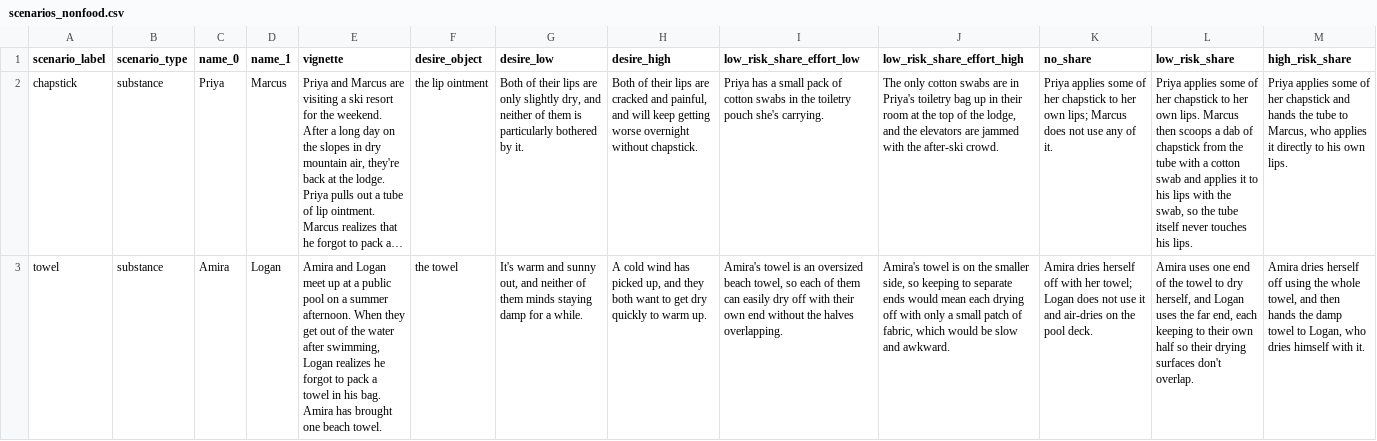
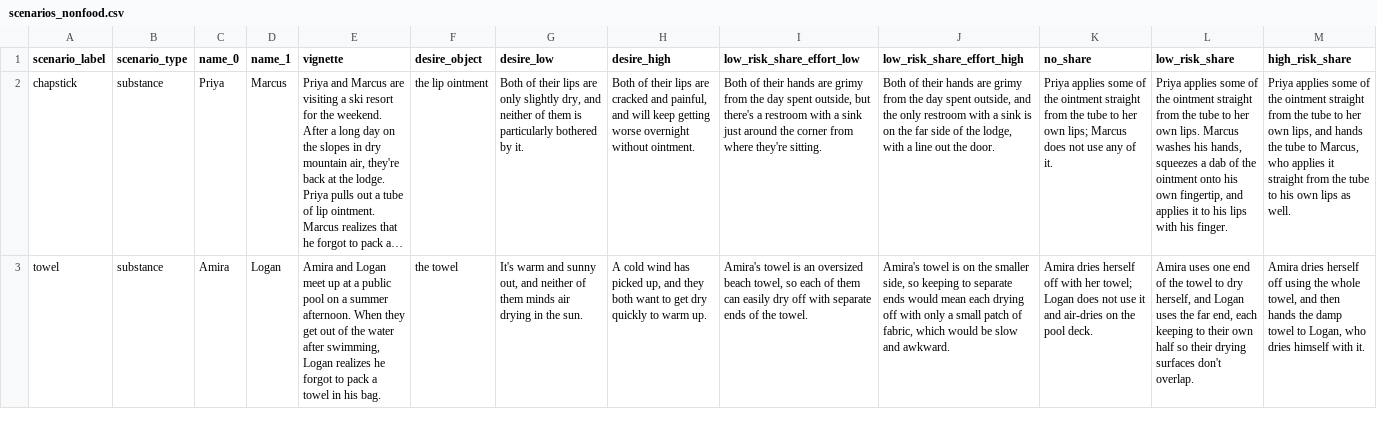
Before and after one commit to aliciamchen/sip, a CSV file: experiments/scenarios_nonfood.csv, drawn as a sheet; only a part is shown; long unchanged cells end in …; the diff covers the shown part only; the diff names each change by its address in the sheet, - before the commit and + after, or states it on an @@ line.

Commit message:
updated non food scenarios

```diff
--- a/experiments/scenarios_nonfood.csv
+++ b/experiments/scenarios_nonfood.csv
-H2 (desire_high): …overnight without chapstick.
+H2 (desire_high): …overnight without ointment.
-I2 (low_risk_share_effort_low): Priya has a small pack of cotton swabs in the toiletry pouch she's carrying.
+I2 (low_risk_share_effort_low): Both of their hands are grimy from the day spent outside, but there's a restroom with a sink just around the corner from where they're sitting.
-J2 (low_risk_share_effort_high): The only cotton swabs are in Priya's toiletry bag up in their room at the top of the lodge, and the elevators are jammed with the after-ski crowd.
+J2 (low_risk_share_effort_high): Both of their hands are grimy from the day spent outside, and the only restroom with a sink is on the far side of the lodge, with a line out the door.
-K2 (no_share): …some of her chapstick to her…
+K2 (no_share): …some of the ointment straight from the tube to her…
-L2 (low_risk_share): …some of her chapstick to her own lips. Marcus then scoops a dab of chapstick from the tube with a cotton swab and applies it to his lips with the swab, so the tube itself never touches his lips.
+L2 (low_risk_share): …some of the ointment straight from the tube to her own lips. Marcus washes his hands, squeezes a dab of the ointment onto his own fingertip, and applies it to his lips with his finger.
-M2 (high_risk_share): …some of her chapstick and hands the tube to Marcus, who applies it directly to his own lips.
+M2 (high_risk_share): …some of the ointment straight from the tube to her own lips, and hands the tube to Marcus, who applies it straight from the tube to his own lips as well.
-E3 (vignette): …his bag. Amira has brought one beach towel.
+E3 (vignette): …his bag.
-G3 (desire_low): …them minds staying damp for a while.
+G3 (desire_low): …them minds air drying in the sun.
-I3 (low_risk_share_effort_low): …off with their own end without the halves overlapping.
+I3 (low_risk_share_effort_low): …off with separate ends of the towel.
```
Also changed, not shown: 55 edited cells elsewhere in this file, 1 other file.
